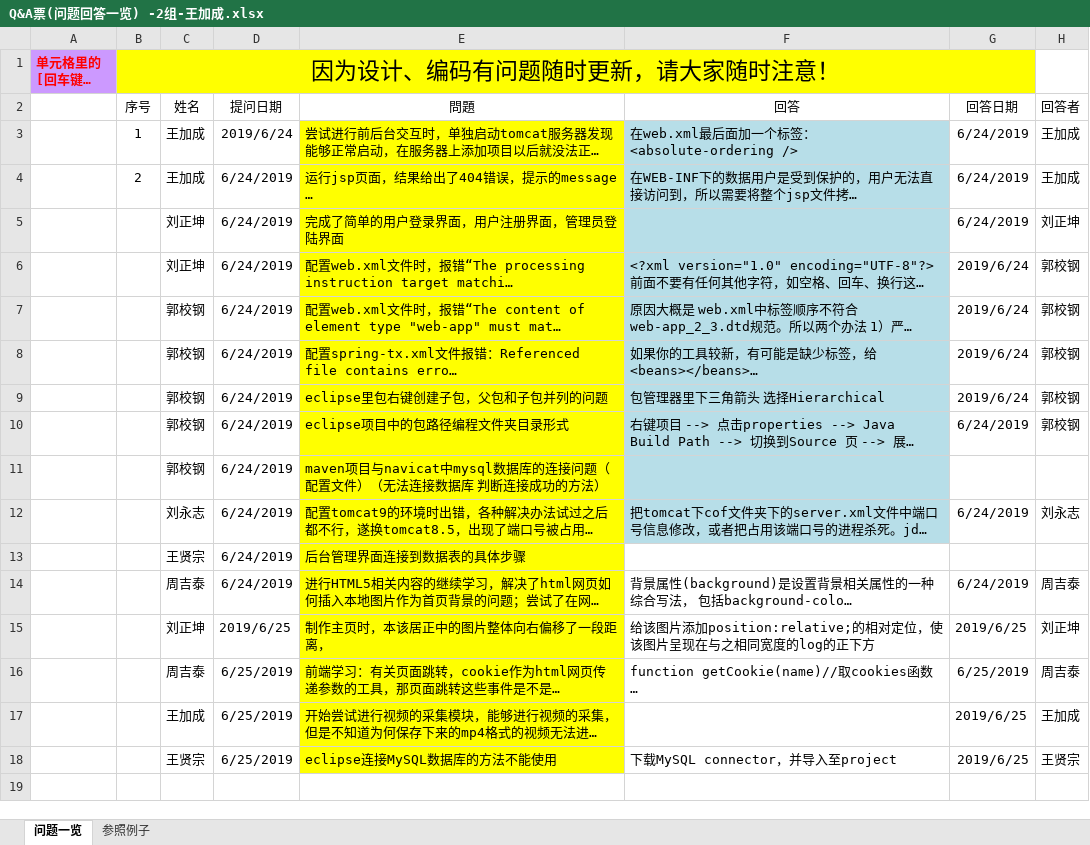
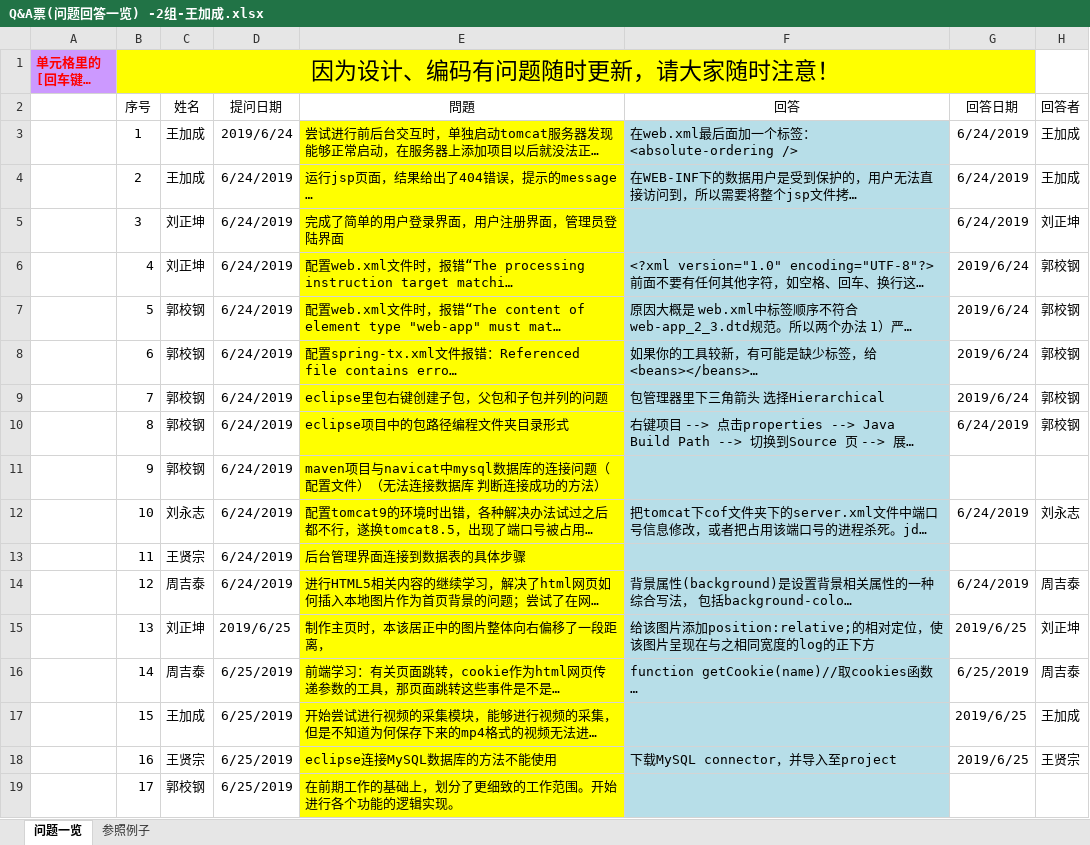
Before and after one commit to elearning-team/elearning, an Excel workbook: 公共/Q&A票(问题回答一览) -2组-王加成.xlsx, sheet 问题一览, drawn as a sheet; long unchanged cells end in …; values as stored, in another font and other column widths than the file's, no borders; the diff names each change by its address in the sheet, - before the commit and + after, or states it on an @@ line.

```diff
--- a/公共/Q&A票(问题回答一览) -2组-王加成.xlsx (sheet 问题一览)
+++ b/公共/Q&A票(问题回答一览) -2组-王加成.xlsx (sheet 问题一览)
-B5 (序号): (empty)
+B5 (序号): 3
-B6 (序号): (empty)
+B6 (序号): 4
-B7 (序号): (empty)
+B7 (序号): 5
-B8 (序号): (empty)
+B8 (序号): 6
-B9 (序号): (empty)
+B9 (序号): 7
-B10 (序号): (empty)
+B10 (序号): 8
-B11 (序号): (empty)
+B11 (序号): 9
-B12 (序号): (empty)
+B12 (序号): 10
-B13 (序号): (empty)
+B13 (序号): 11
-F13:F18 fill: none
+F13:F18 fill: #B7DEE8
-B14 (序号): (empty)
+B14 (序号): 12
-B15 (序号): (empty)
+B15 (序号): 13
-B16 (序号): (empty)
+B16 (序号): 14
-B17 (序号): (empty)
+B17 (序号): 15
-B18 (序号): (empty)
+B18 (序号): 16
+row 19:  | 17 | 郭校钢 | 6/25/2019 | 在前期工作的基础上，划分了更细致的工作范围。开始进行各个功能的逻辑实现。
```
Also changed, not shown: 1 other file.
